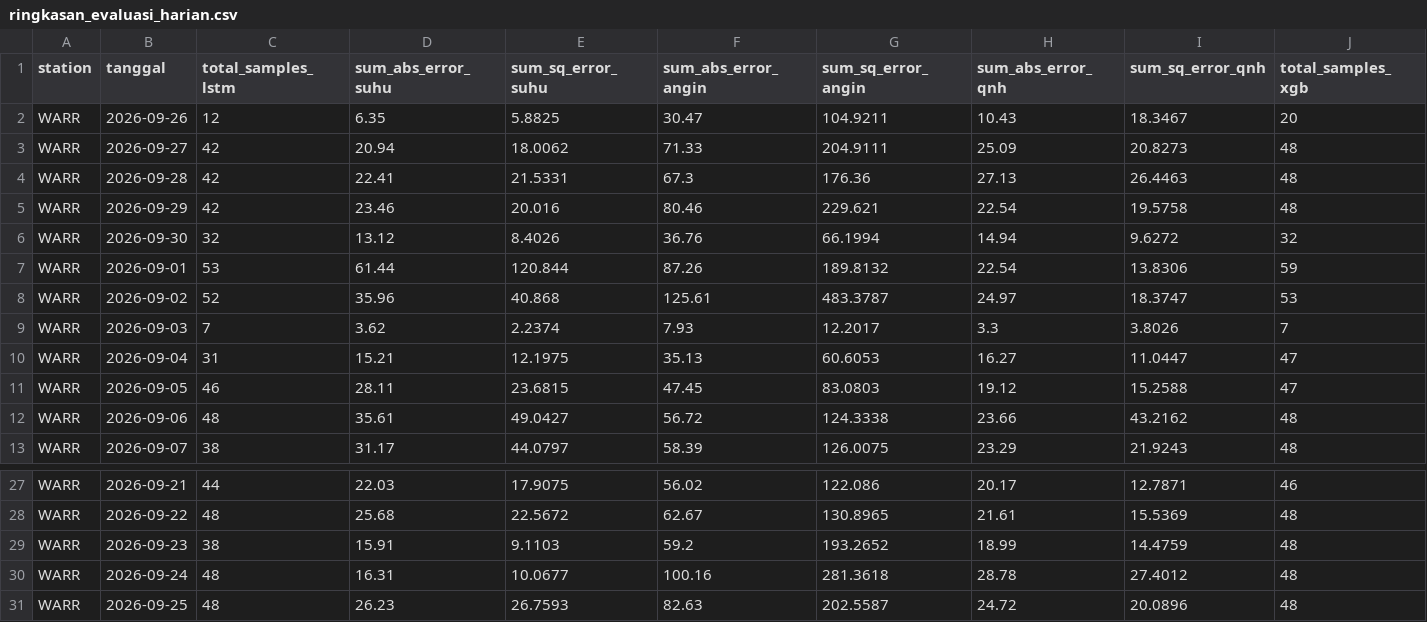
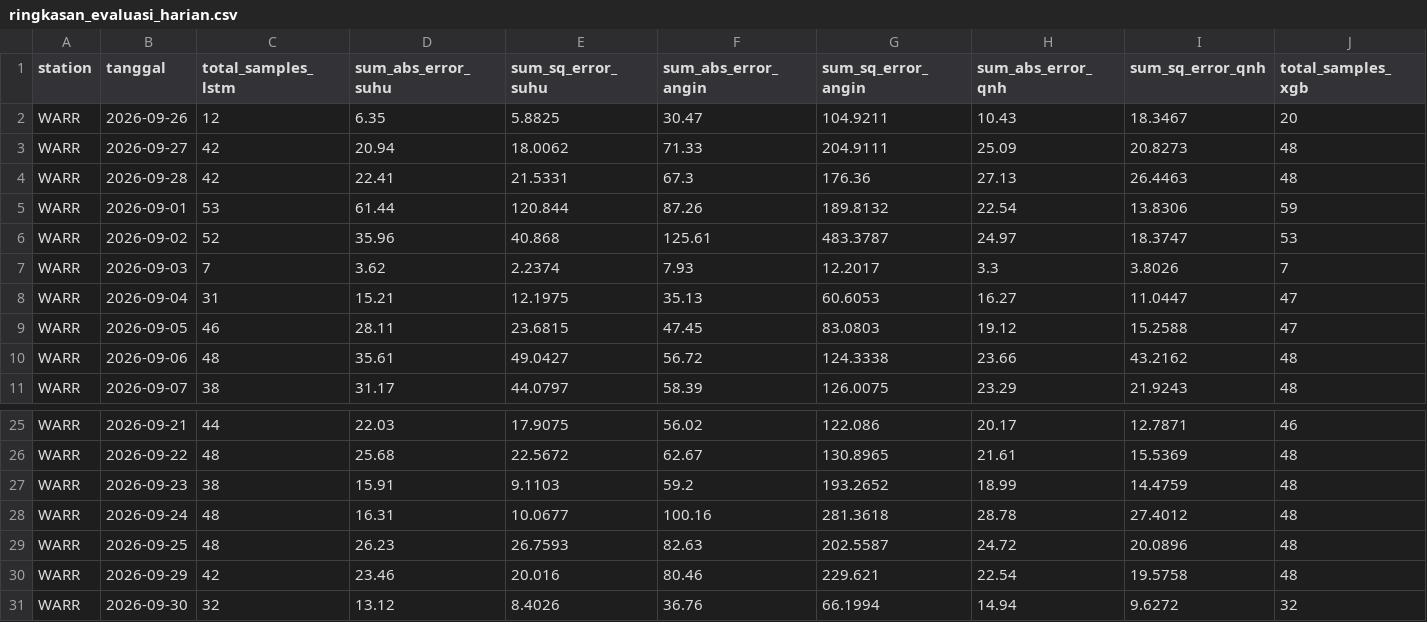
Before and after one commit to ybtiwatu/Metar-Code-EWS, a CSV file: data/ringkasan_evaluasi_harian.csv, drawn as a sheet; only a part is shown, gaps mark what is left out; removed rows and columns are numbered as before the commit, all else as after; rows hold the shown columns only; the diff names each change by its address in the sheet, - before the commit and + after, or states it on an @@ line.

```diff
--- a/data/ringkasan_evaluasi_harian.csv
+++ b/data/ringkasan_evaluasi_harian.csv
-row 5: WARR | 2026-09-29 | 42 | 23.46 | 20.016 | 80.46 | 229.621 | 22.54 | 19.5758 | 48
-row 6: WARR | 2026-09-30 | 32 | 13.12 | 8.4026 | 36.76 | 66.1994 | 14.94 | 9.6272 | 32
+row 30: WARR | 2026-09-29 | 42 | 23.46 | 20.016 | 80.46 | 229.621 | 22.54 | 19.5758 | 48
+row 31: WARR | 2026-09-30 | 32 | 13.12 | 8.4026 | 36.76 | 66.1994 | 14.94 | 9.6272 | 32
```
Also changed, not shown: 2 other files.
